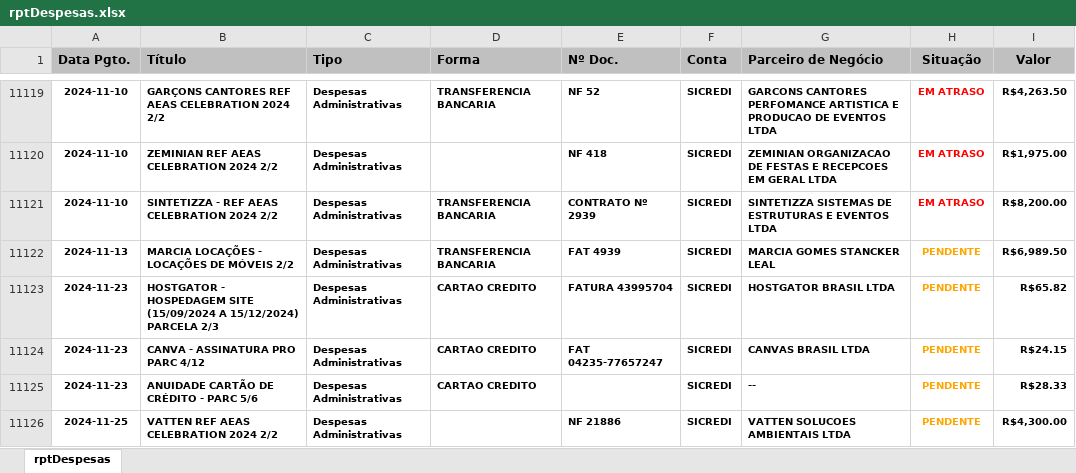
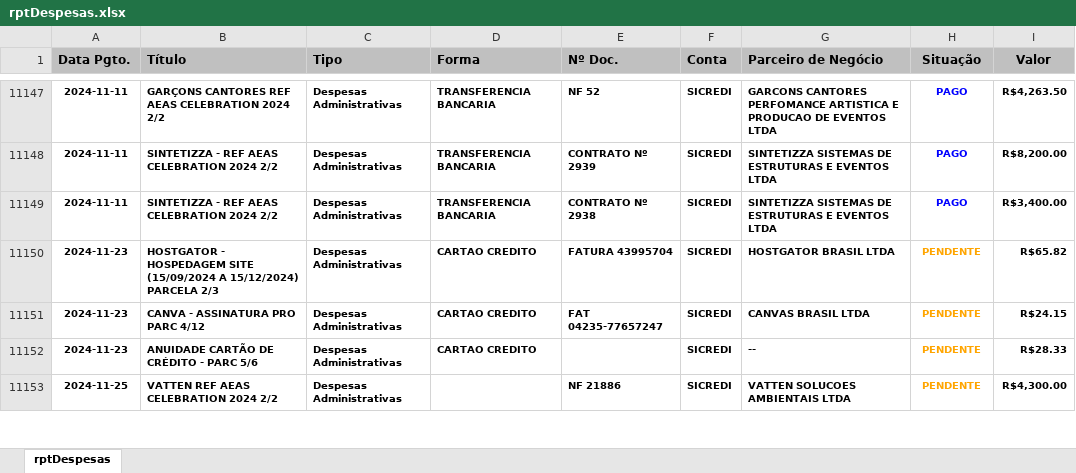
Before and after one commit to rcdourado/AEAS, an Excel workbook: rptDespesas.xlsx, sheet rptDespesas, drawn as a sheet; only a part is shown, gaps mark what is left out; values as stored, in another font and other column widths than the file's, no borders; removed rows and columns are numbered as before the commit, all else as after; the diff covers the shown part only; the diff names each change by its address in the sheet, - before the commit and + after, or states it on an @@ line.

```diff
--- a/rptDespesas.xlsx (sheet rptDespesas)
+++ b/rptDespesas.xlsx (sheet rptDespesas)
-A11147 (Data Pgto.): 2024-11-10
+A11147 (Data Pgto.): 2024-11-11
-H11147 (Situação): EM ATRASO
+H11147 (Situação): PAGO
-H11147 text colour: #FF0000
+H11147 text colour: #0000FF
-row 11120: 2024-11-10 | ZEMINIAN REF AEAS CELEBRATION 2024 2/2 | Despesas Administrativas |  | NF 418 | SICREDI | ZEMINIAN ORGANIZACAO DE FESTAS E RECEPCOES EM GERAL LTDA | EM ATRASO | R$1,975.00
-A11148 (Data Pgto.): 2024-11-10
+A11148 (Data Pgto.): 2024-11-11
-H11148 (Situação): EM ATRASO
+H11148 (Situação): PAGO
-H11148 text colour: #FF0000
+H11148 text colour: #0000FF
-row 11122: 2024-11-13 | MARCIA LOCAÇÕES - LOCAÇÕES DE MÓVEIS 2/2 | Despesas Administrativas | TRANSFERENCIA BANCARIA | FAT 4939 | SICREDI | MARCIA GOMES STANCKER LEAL | PENDENTE | R$6,989.50
+row 11149: 2024-11-11 | SINTETIZZA - REF AEAS CELEBRATION 2024 2/2 | Despesas Administrativas | TRANSFERENCIA BANCARIA | CONTRATO Nº 2938 | SICREDI | SINTETIZZA SISTEMAS DE ESTRUTURAS E EVENTOS LTDA | PAGO | R$3,400.00
```
Also changed, not shown: 29 added rows, 2 removed rows, 93 moved rows and 4 edited cells elsewhere in this sheet.
